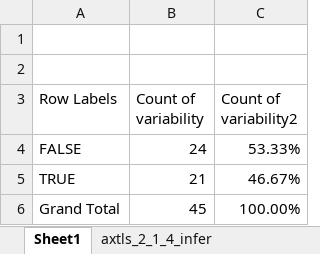
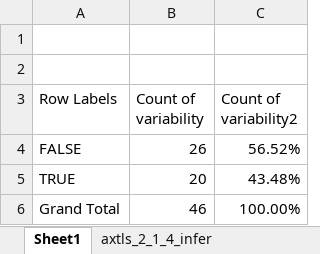
Before and after one commit to paulgazz/kconfig_case_studies, an Excel workbook: scripts/deduplicate_project/results/excel/axtls_2_1_4_infer.xlsx, sheet Sheet1, drawn as a sheet; values as stored, in another font and other column widths than the file's, no borders; the diff names each change by its address in the sheet, - before the commit and + after, or states it on an @@ line.

```diff
--- a/scripts/deduplicate_project/results/excel/axtls_2_1_4_infer.xlsx (sheet Sheet1)
+++ b/scripts/deduplicate_project/results/excel/axtls_2_1_4_infer.xlsx (sheet Sheet1)
-B4 (Count of variability): 24
+B4 (Count of variability): 26
-C4 (Count of variability2): 53.33%
+C4 (Count of variability2): 56.52%
-B5 (Count of variability): 21
+B5 (Count of variability): 20
-C5 (Count of variability2): 46.67%
+C5 (Count of variability2): 43.48%
-B6 (Count of variability): 45
+B6 (Count of variability): 46
```
Also changed, not shown: sheet axtls_2_1_4_infer, scripts/deduplicate_project/results/excel/all_clang.xlsx, scripts/deduplicate_project/results/excel/all_cppcheck.xlsx, 7 other files.
